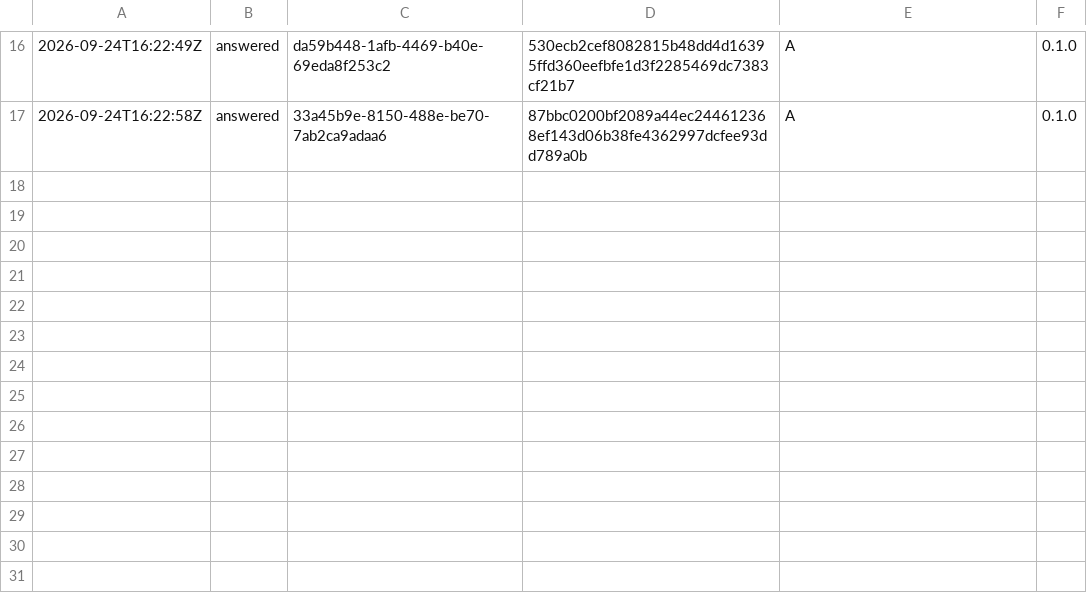
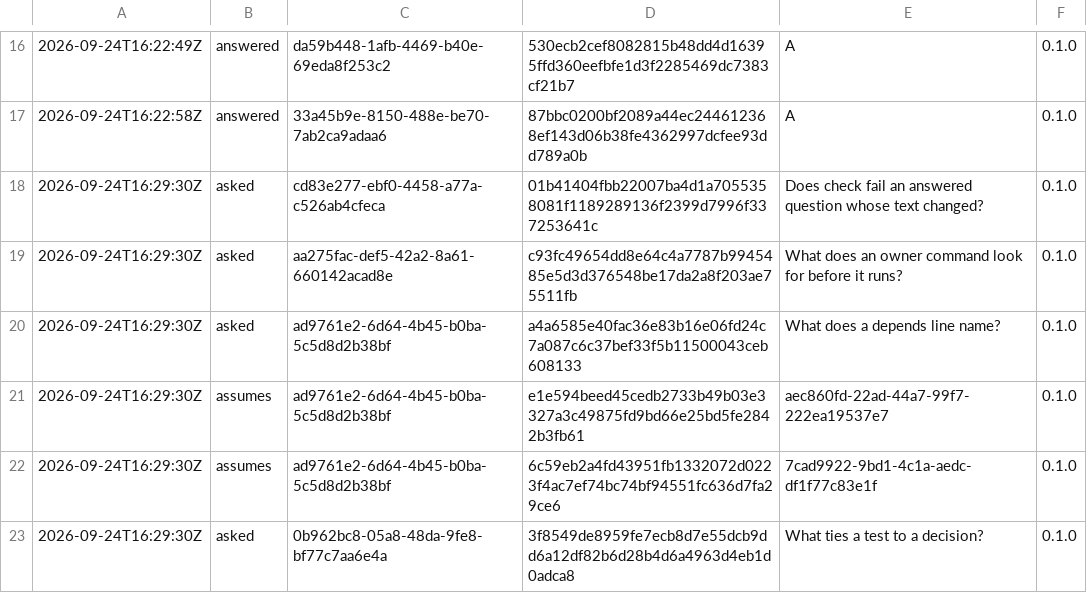
Before and after one commit to otuva/adrdom, a TSV file: adrdom/state/ledger.tsv, drawn as a sheet; only a part is shown, gaps mark what is left out; the diff names each change by its address in the sheet, - before the commit and + after, or states it on an @@ line.

```diff
--- a/adrdom/state/ledger.tsv
+++ b/adrdom/state/ledger.tsv
+row 18: 2026-09-24T16:29:30Z | asked | cd83e277-ebf0-4458-a77a-c526ab4cfeca | 01b41404fbb22007ba4d1a7055358081f1189289136f2399d7996f337253641c | Does check fail an answered question whose text changed? | 0.1.0
+row 19: 2026-09-24T16:29:30Z | asked | aa275fac-def5-42a2-8a61-660142acad8e | c93fc49654dd8e64c4a7787b9945485e5d3d376548be17da2a8f203ae75511fb | What does an owner command look for before it runs? | 0.1.0
+row 20: 2026-09-24T16:29:30Z | asked | ad9761e2-6d64-4b45-b0ba-5c5d8d2b38bf | a4a6585e40fac36e83b16e06fd24c7a087c6c37bef33f5b11500043ceb608133 | What does a depends line name? | 0.1.0
+row 21: 2026-09-24T16:29:30Z | assumes | ad9761e2-6d64-4b45-b0ba-5c5d8d2b38bf | e1e594beed45cedb2733b49b03e3327a3c49875fd9bd66e25bd5fe2842b3fb61 | aec860fd-22ad-44a7-99f7-222ea19537e7 | 0.1.0
+row 22: 2026-09-24T16:29:30Z | assumes | ad9761e2-6d64-4b45-b0ba-5c5d8d2b38bf | 6c59eb2a4fd43951fb1332072d0223f4ac7ef74bc74bf94551fc636d7fa29ce6 | 7cad9922-9bd1-4c1a-aedc-df1f77c83e1f | 0.1.0
+row 23: 2026-09-24T16:29:30Z | asked | 0b962bc8-05a8-48da-9fe8-bf77c7aa6e4a | 3f8549de8959fe7ecb8d7e55dcb9dd6a12df82b6d28b4d6a4963d4eb1d0adca8 | What ties a test to a decision? | 0.1.0
```
Also changed, not shown: 1 other file.
